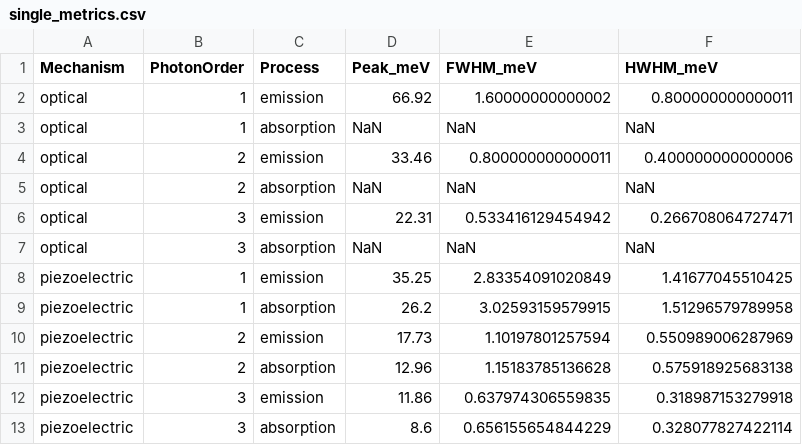
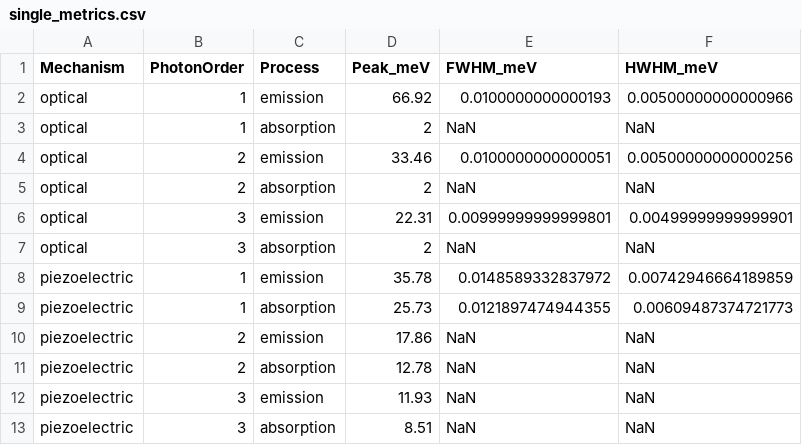
Before and after one commit to Longnguyen1555/QW_v3, a CSV file: results/single_metrics.csv, drawn as a sheet.

```diff
--- a/results/single_metrics.csv
+++ b/results/single_metrics.csv
@@ -1,13 +1,13 @@
 Mechanism,PhotonOrder,Process,Peak_meV,FWHM_meV,HWHM_meV
-optical,1,emission,66.92,1.60000000000002,0.800000000000011
-optical,1,absorption,NaN,NaN,NaN
-optical,2,emission,33.46,0.800000000000011,0.400000000000006
-optical,2,absorption,NaN,NaN,NaN
-optical,3,emission,22.31,0.533416129454942,0.266708064727471
-optical,3,absorption,NaN,NaN,NaN
-piezoelectric,1,emission,35.25,2.83354091020849,1.41677045510425
-piezoelectric,1,absorption,26.2,3.02593159579915,1.51296579789958
-piezoelectric,2,emission,17.73,1.10197801257594,0.550989006287969
-piezoelectric,2,absorption,12.96,1.15183785136628,0.575918925683138
-piezoelectric,3,emission,11.86,0.637974306559835,0.318987153279918
-piezoelectric,3,absorption,8.6,0.656155654844229,0.328077827422114
+optical,1,emission,66.92,0.0100000000000193,0.00500000000000966
+optical,1,absorption,2,NaN,NaN
+optical,2,emission,33.46,0.0100000000000051,0.00500000000000256
+optical,2,absorption,2,NaN,NaN
+optical,3,emission,22.31,0.00999999999999801,0.00499999999999901
+optical,3,absorption,2,NaN,NaN
+piezoelectric,1,emission,35.78,0.0148589332837972,0.00742946664189859
+piezoelectric,1,absorption,25.73,0.0121897474944355,0.00609487374721773
+piezoelectric,2,emission,17.86,NaN,NaN
+piezoelectric,2,absorption,12.78,NaN,NaN
+piezoelectric,3,emission,11.93,NaN,NaN
+piezoelectric,3,absorption,8.51,NaN,NaN
```
Also changed, not shown: results/linewidth_sweep.csv, 15 other files.
